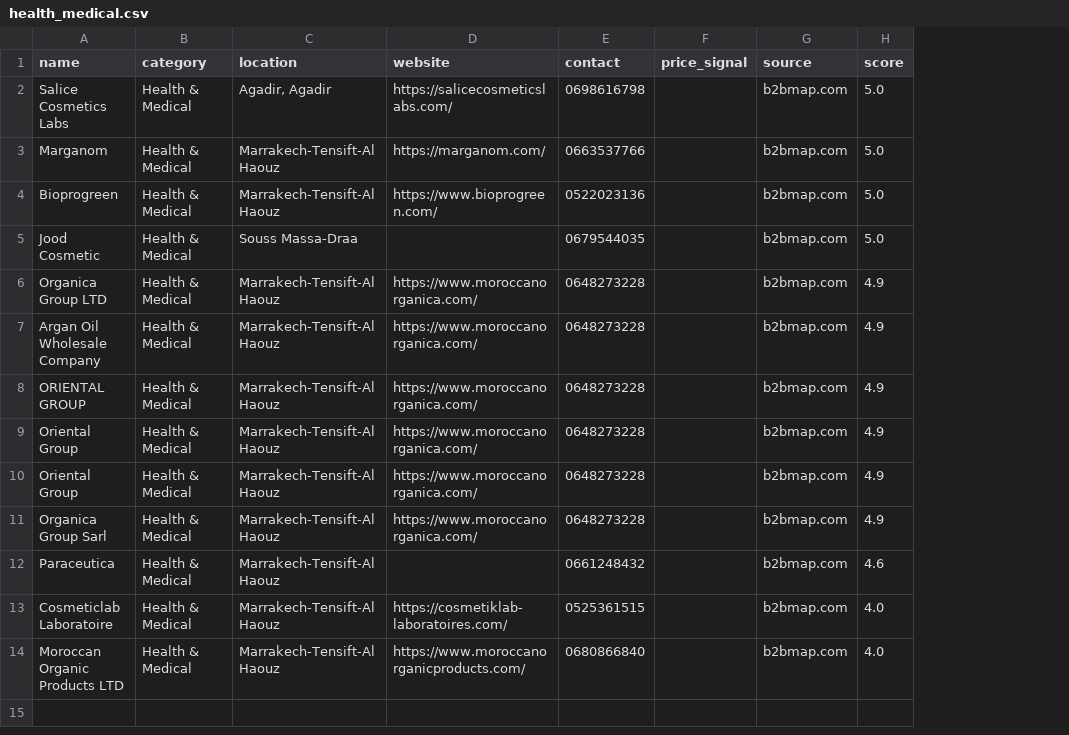
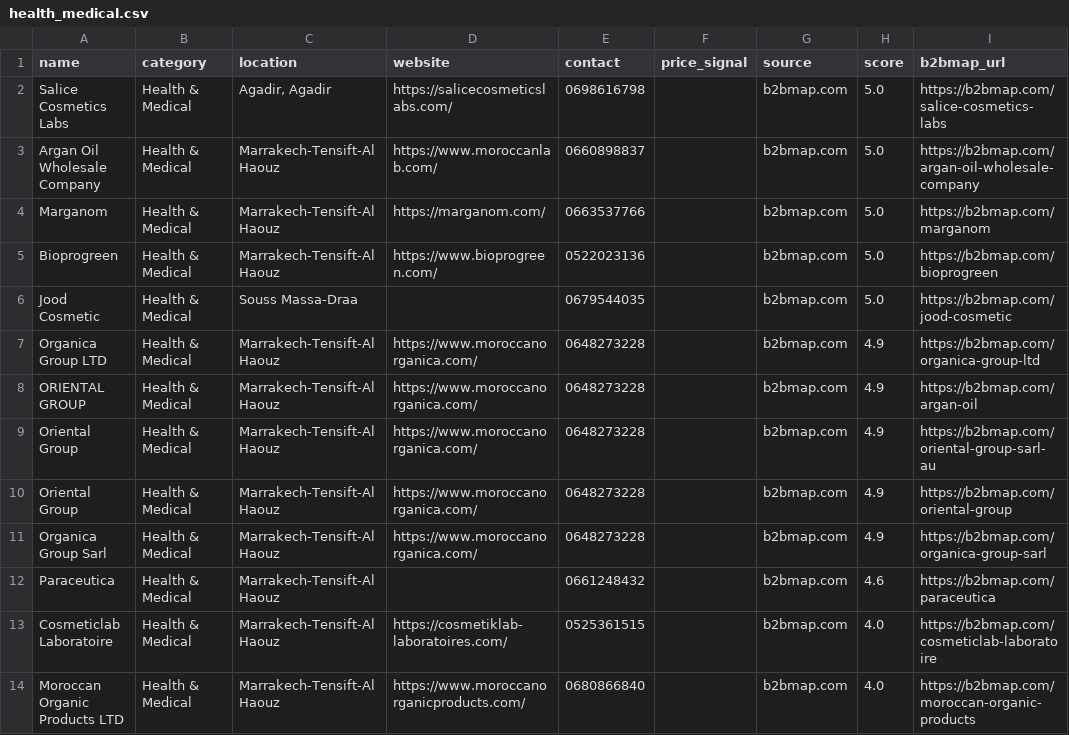
Before and after one commit to maamora/Maamora-data-discovery, a CSV file: data/ranked/health_medical.csv, drawn as a sheet; removed rows and columns are numbered as before the commit, all else as after; the diff names each change by its address in the sheet, - before the commit and + after, or states it on an @@ line.

```diff
--- a/data/ranked/health_medical.csv
+++ b/data/ranked/health_medical.csv
+column I (b2bmap_url), row 2: https://b2bmap.com/salice-cosmetics-labs; rows 4-14: https://b2bmap.com/marganom | https://b2bmap.com/bioprogreen | https://b2bmap.com/jood-cosmetic | https://b2bmap.com/organica-group-ltd | https://b2bmap.com/argan-oil | https://b2bmap.com/oriental-group-sarl-au | https://b2bmap.com/oriental-group | https://b2bmap.com/organica-group-sarl | https://b2bmap.com/paraceutica | https://b2bmap.com/cosmeticlab-laboratoire | https://b2bmap.com/moroccan-organic-products
+row 3: Argan Oil Wholesale Company | Health & Medical | Marrakech-Tensift-Al Haouz | https://www.moroccanlab.com/ | 0660898837 |  | b2bmap.com | 5.0 | https://b2bmap.com/argan-oil-wholesale-company
-row 7: Argan Oil Wholesale Company | Health & Medical | Marrakech-Tensift-Al Haouz | https://www.moroccanorganica.com/ | 0648273228 |  | b2bmap.com | 4.9
```
Also changed, not shown: data/enriched_suppliers.csv, data/ranked/all.csv, 26 other files.
